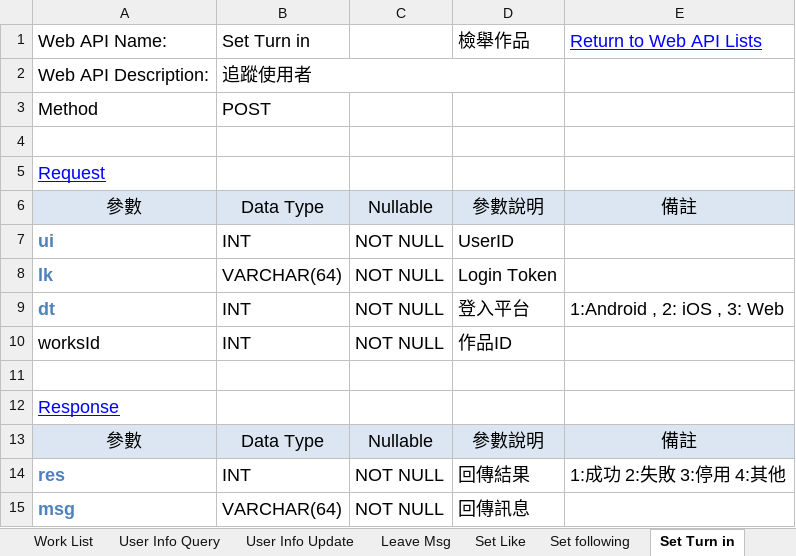
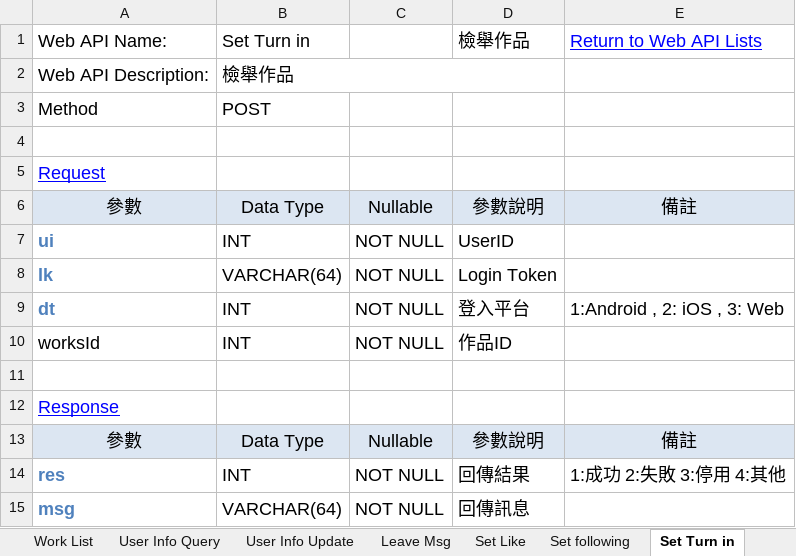
Before and after one commit to jimmyxiao/Bonnie, an Excel workbook: doc/SASD/WebAPIBonnieDraw.xlsm, sheet Set Turn in, drawn as a sheet; values as stored, in another font and other column widths than the file's, no borders; the diff names each change by its address in the sheet, - before the commit and + after, or states it on an @@ line.

```diff
--- a/doc/SASD/WebAPIBonnieDraw.xlsm (sheet Set Turn in)
+++ b/doc/SASD/WebAPIBonnieDraw.xlsm (sheet Set Turn in)
-B2: 追蹤使用者
+B2: 檢舉作品
```
Also changed, not shown: sheet WebAPILists, 5 other files.
